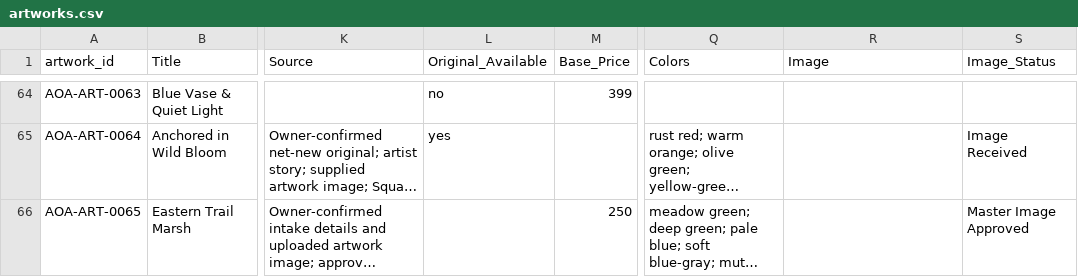
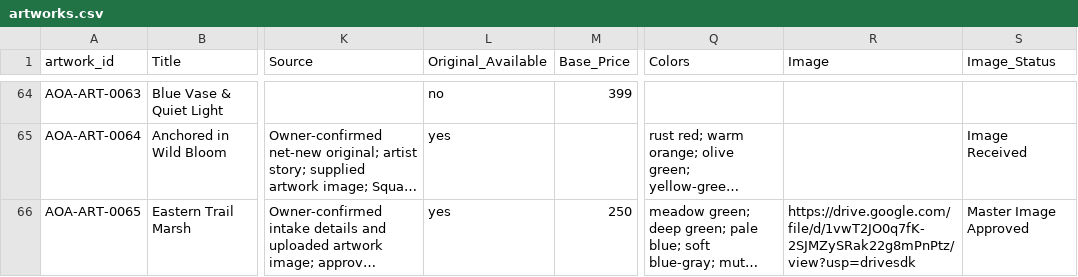
Before and after one commit to asq-ashlee/ASQ_Ashlee, a CSV file: ASQ_Freelance/Arts_of_August_System/AOA_datasets/artworks/artworks.csv, drawn as a sheet; only a part is shown, gaps mark what is left out; long unchanged cells end in …; the diff names each change by its address in the sheet, - before the commit and + after, or states it on an @@ line.

Commit message:
Bind AOA-ART-0065 canonical Drive asset and availability

```diff
--- a/ASQ_Freelance/Arts_of_August_System/AOA_datasets/artworks/artworks.csv
+++ b/ASQ_Freelance/Arts_of_August_System/AOA_datasets/artworks/artworks.csv
-L66 (Original_Available): (empty)
+L66 (Original_Available): yes
-R66 (Image): (empty)
+R66 (Image): https://drive.google.com/file/d/1vwT2JO0q7fK-2SJMZySRak22g8mPnPtz/view?usp=drivesdk
```
